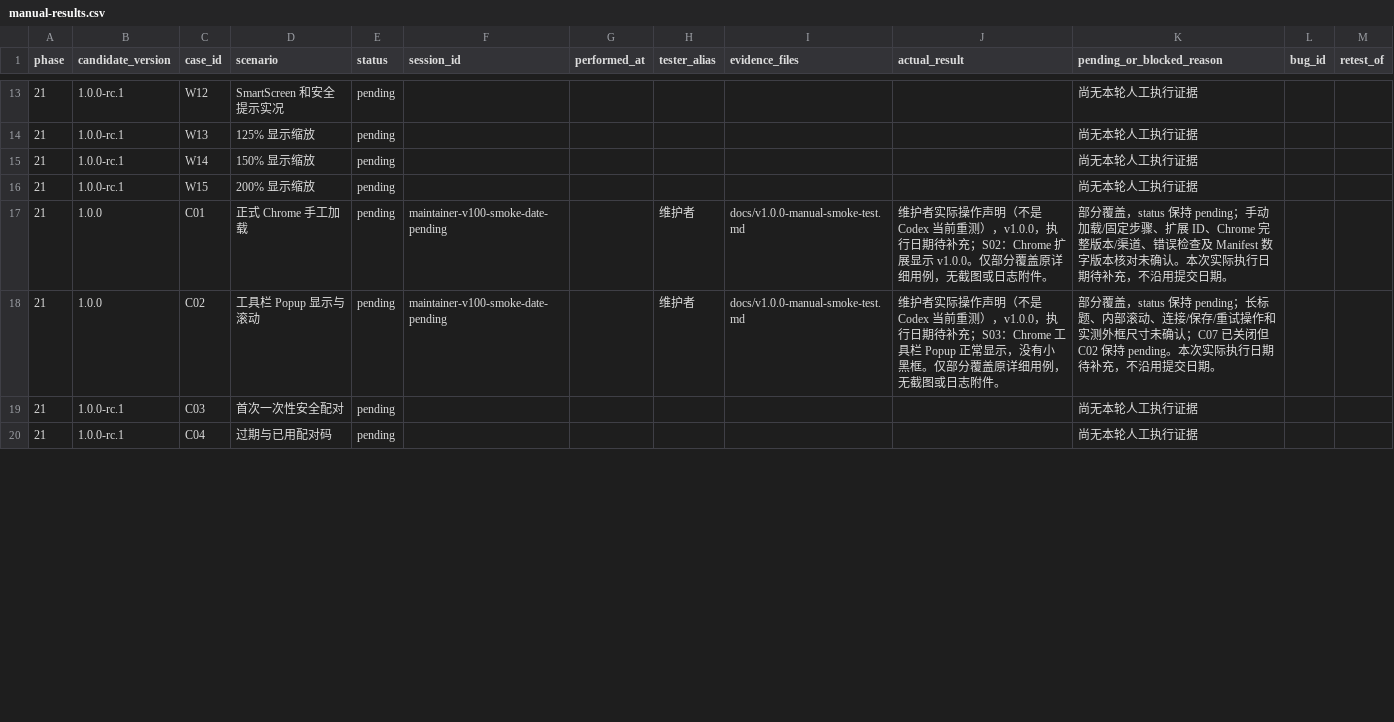
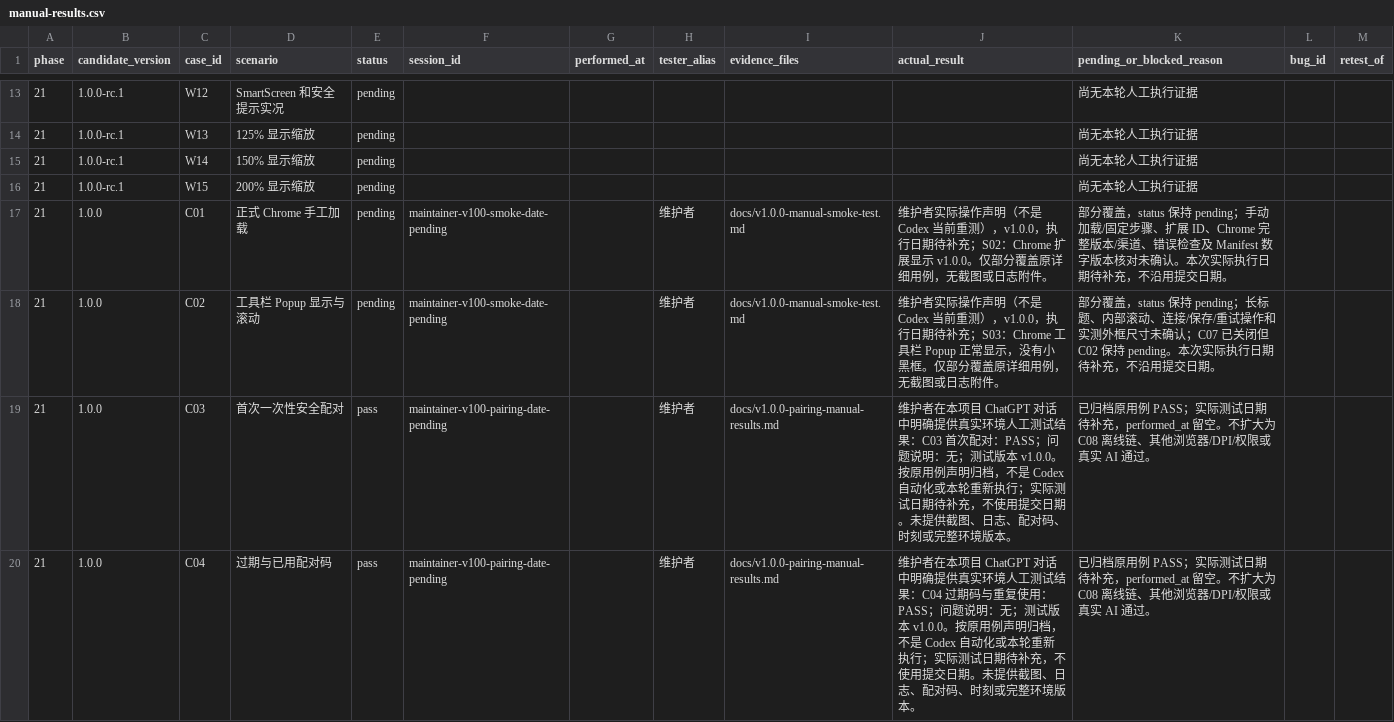
Before and after one commit to LogiX-D/ProductSpy, a CSV file: docs/phase21/manual-results.csv, drawn as a sheet; only a part is shown, gaps mark what is left out; the diff covers the shown part only.

Commit message:
docs: archive maintainer Chrome pairing acceptance

```diff
--- a/docs/phase21/manual-results.csv
+++ b/docs/phase21/manual-results.csv
@@ -18,3 +18,3 @@
 "21","1.0.0","C02","工具栏 Popup 显示与滚动","pending","maintainer-v100-smoke-date-pending","","维护者","docs/v1.0.0-manual-smoke-test.md","维护者实际操作声明（不是 Codex 当前重测），v1.0.0，执行日期待补充；S03：Chrome 工具栏 Popup 正常显示，没有小黑框。仅部分覆盖原详细用例，无截图或日志附件。","部分覆盖，status 保持 pending；长标题、内部滚动、连接/保存/重试操作和实测外框尺寸未确认；C07 已关闭但 C02 保持 pending。本次实际执行日期待补充，不沿用提交日期。","",""
-"21","1.0.0-rc.1","C03","首次一次性安全配对","pending","","","","","","尚无本轮人工执行证据","",""
-"21","1.0.0-rc.1","C04","过期与已用配对码","pending","","","","","","尚无本轮人工执行证据","",""
+"21","1.0.0","C03","首次一次性安全配对","pass","maintainer-v100-pairing-date-pending","","维护者","docs/v1.0.0-pairing-manual-results.md","维护者在本项目 ChatGPT 对话中明确提供真实环境人工测试结果：C03 首次配对：PASS；问题说明：无；测试版本 v1.0.0。按原用例声明归档，不是 Codex 自动化或本轮重新执行；实际测试日期待补充，不使用提交日期。未提供截图、日志、配对码、时刻或完整环境版本。","已归档原用例 PASS；实际测试日期待补充，performed_at 留空。不扩大为 C08 离线链、其他浏览器/DPI/权限或真实 AI 通过。","",""
+"21","1.0.0","C04","过期与已用配对码","pass","maintainer-v100-pairing-date-pending","","维护者","docs/v1.0.0-pairing-manual-results.md","维护者在本项目 ChatGPT 对话中明确提供真实环境人工测试结果：C04 过期码与重复使用：PASS；问题说明：无；测试版本 v1.0.0。按原用例声明归档，不是 Codex 自动化或本轮重新执行；实际测试日期待补充，不使用提交日期。未提供截图、日志、配对码、时刻或完整环境版本。","已归档原用例 PASS；实际测试日期待补充，performed_at 留空。不扩大为 C08 离线链、其他浏览器/DPI/权限或真实 AI 通过。","",""
```
Also changed, not shown: 7 edited cells elsewhere in this file, 8 other files.
